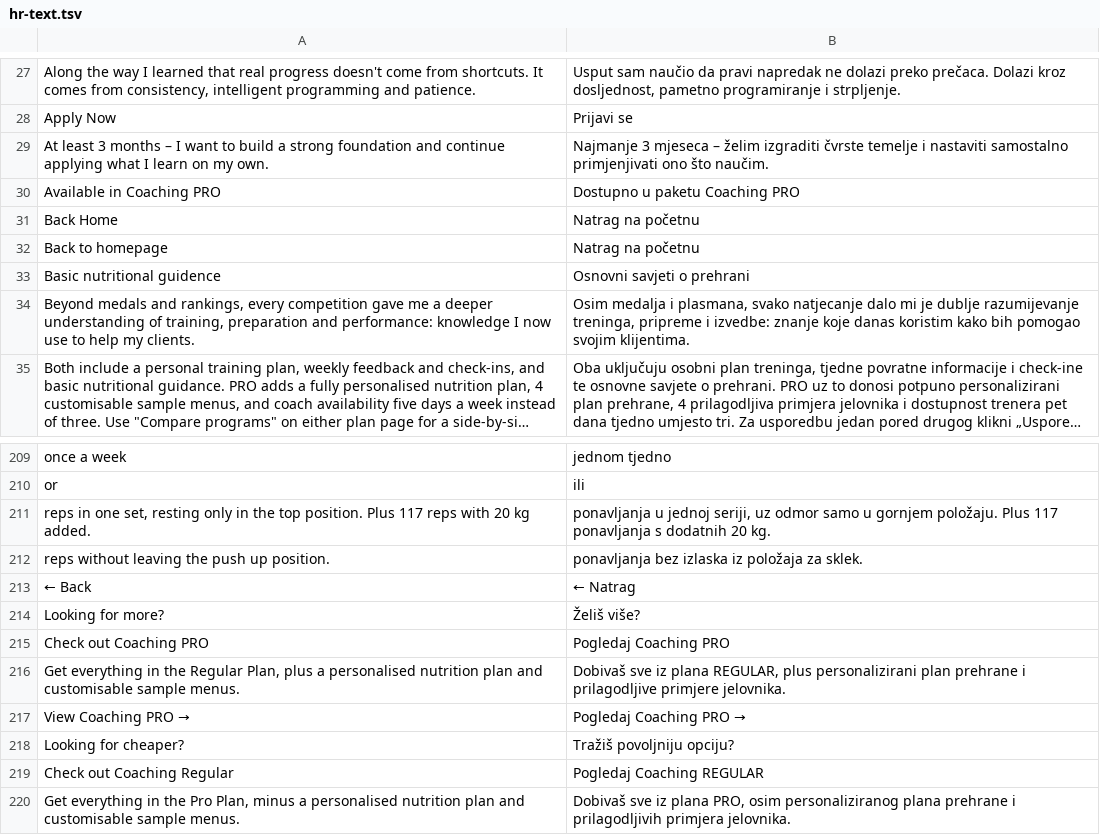
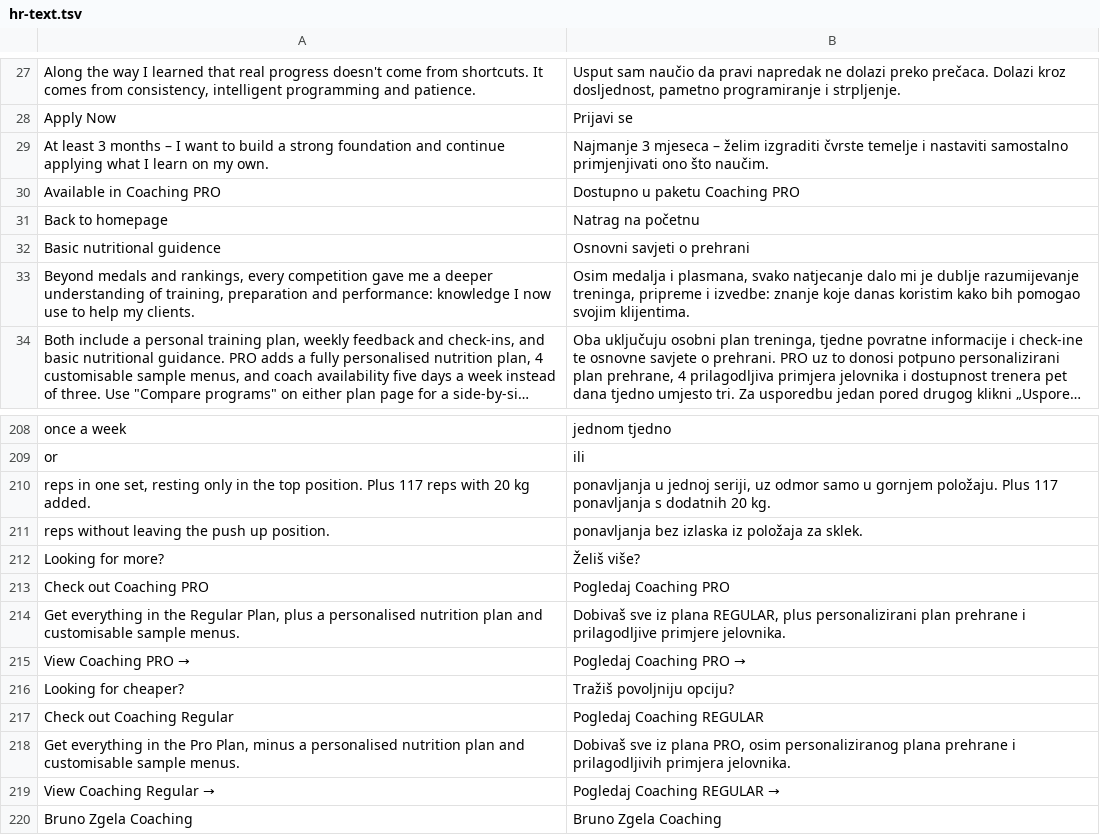
Before and after one commit to BrunoCalicoach/BrunoCalicoach.github.io, a TSV file: i18n/hr-text.tsv, drawn as a sheet; only a part is shown, gaps mark what is left out; the shorter side is filled out with more unchanged rows; long unchanged cells end in …; the diff names each change by its address in the sheet, - before the commit and + after, or states it on an @@ line.

```diff
--- a/i18n/hr-text.tsv
+++ b/i18n/hr-text.tsv
-row 31: Back Home | Natrag na početnu
-row 213: ← Back | ← Natrag
```
Also changed, not shown: 13 other files.
